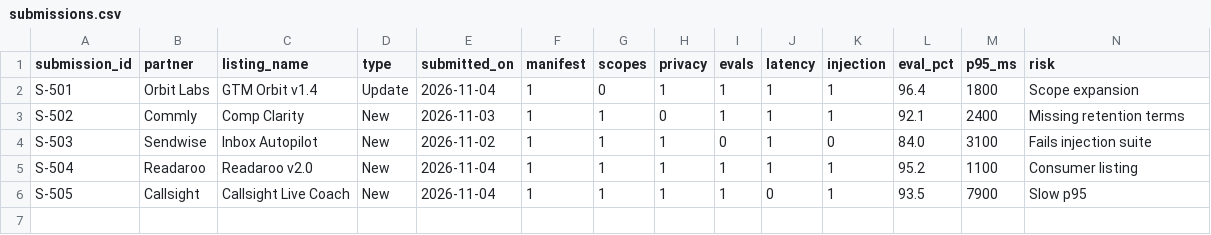
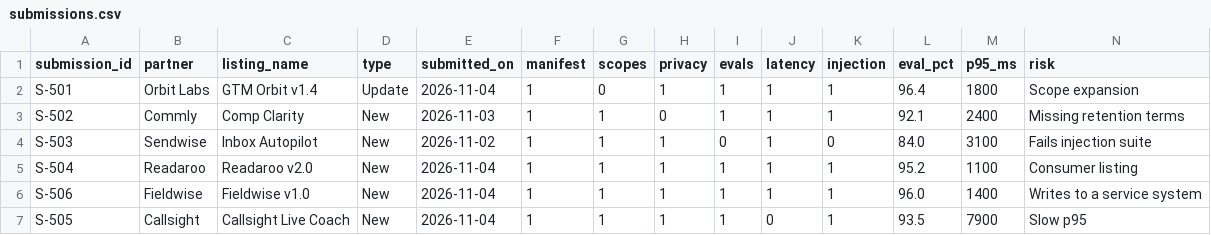
Before and after one commit to hithakishore-all/Meridian, a CSV file: data/seed/submissions.csv, drawn as a sheet; only a part is shown; rows hold the shown columns only; the diff names each change by its address in the sheet, - before the commit and + after, or states it on an @@ line.

```diff
--- a/data/seed/submissions.csv
+++ b/data/seed/submissions.csv
+row 6: S-506 | Fieldwise | Fieldwise v1.0 | New | 2026-11-04 | 1 | 1 | 1 | 1 | 1 | 1 | 96.0 | 1400 | Writes to a service system
```
Also changed, not shown: data/seed/facts.csv, data/seed/listings.csv, 22 other files.
